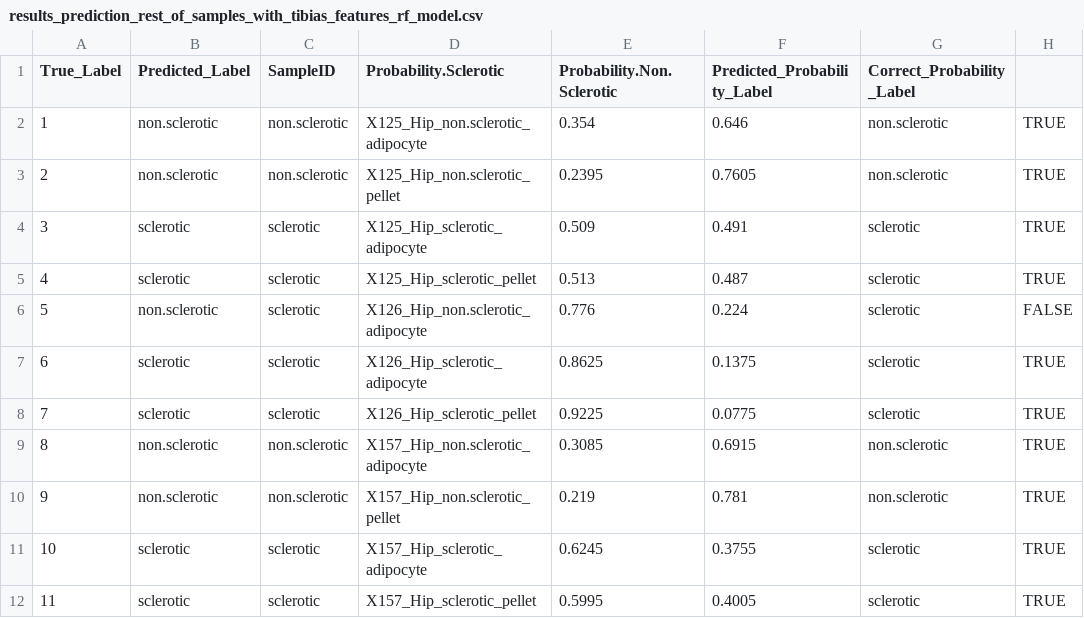
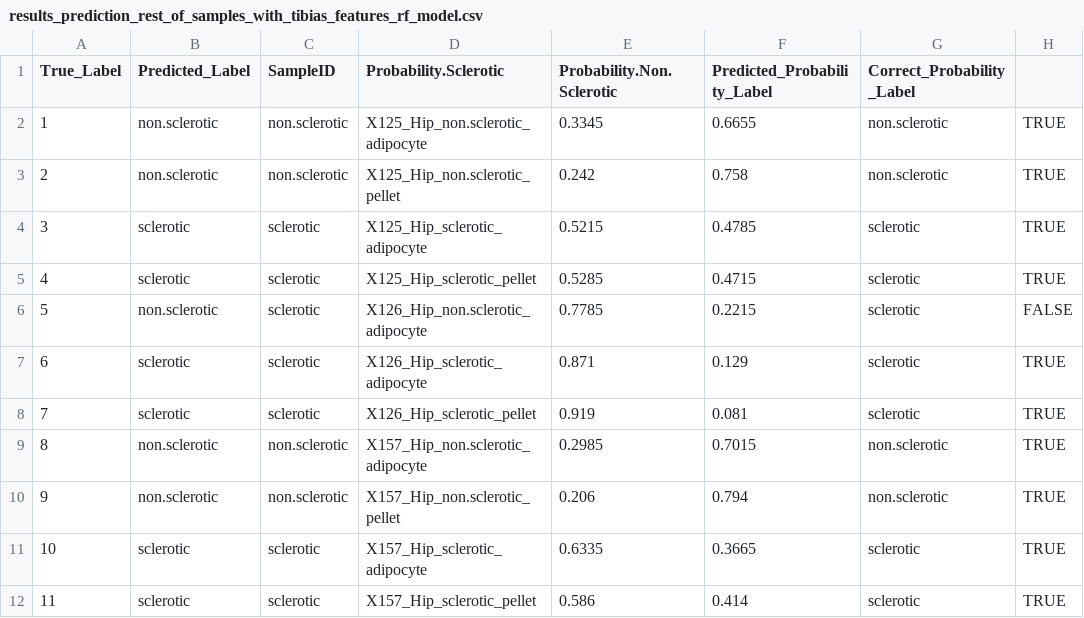
Before and after one commit to Sporgelum/Hip_and_tibias_sclecrotic_and_non_sclerotic_analysis_BRBseq_human_paired_data, a CSV file: Analysis_removed_samples_2/trained_models_rf/results_prediction_rest_of_samples_with_tibias_features_rf_model.csv, drawn as a sheet.

Commit message:
added pellet or adipocyted information to the random forest model in hips

```diff
--- a/Analysis_removed_samples_2/trained_models_rf/results_prediction_rest_of_samples_with_tibias_features_rf_model.csv
+++ b/Analysis_removed_samples_2/trained_models_rf/results_prediction_rest_of_samples_with_tibias_features_rf_model.csv
@@ -1,12 +1,12 @@
 "True_Label","Predicted_Label","SampleID","Probability.Sclerotic","Probability.Non.Sclerotic","Predicted_Probability_Label","Correct_Probability_Label"
-"1","non.sclerotic","non.sclerotic","X125_Hip_non.sclerotic_adipocyte",0.354,0.646,"non.sclerotic",TRUE
-"2","non.sclerotic","non.sclerotic","X125_Hip_non.sclerotic_pellet",0.2395,0.7605,"non.sclerotic",TRUE
-"3","sclerotic","sclerotic","X125_Hip_sclerotic_adipocyte",0.509,0.491,"sclerotic",TRUE
-"4","sclerotic","sclerotic","X125_Hip_sclerotic_pellet",0.513,0.487,"sclerotic",TRUE
-"5","non.sclerotic","sclerotic","X126_Hip_non.sclerotic_adipocyte",0.776,0.224,"sclerotic",FALSE
-"6","sclerotic","sclerotic","X126_Hip_sclerotic_adipocyte",0.8625,0.1375,"sclerotic",TRUE
-"7","sclerotic","sclerotic","X126_Hip_sclerotic_pellet",0.9225,0.0775,"sclerotic",TRUE
-"8","non.sclerotic","non.sclerotic","X157_Hip_non.sclerotic_adipocyte",0.3085,0.6915,"non.sclerotic",TRUE
-"9","non.sclerotic","non.sclerotic","X157_Hip_non.sclerotic_pellet",0.219,0.781,"non.sclerotic",TRUE
-"10","sclerotic","sclerotic","X157_Hip_sclerotic_adipocyte",0.6245,0.3755,"sclerotic",TRUE
-"11","sclerotic","sclerotic","X157_Hip_sclerotic_pellet",0.5995,0.4005,"sclerotic",TRUE
+"1","non.sclerotic","non.sclerotic","X125_Hip_non.sclerotic_adipocyte",0.3345,0.6655,"non.sclerotic",TRUE
+"2","non.sclerotic","non.sclerotic","X125_Hip_non.sclerotic_pellet",0.242,0.758,"non.sclerotic",TRUE
+"3","sclerotic","sclerotic","X125_Hip_sclerotic_adipocyte",0.5215,0.4785,"sclerotic",TRUE
+"4","sclerotic","sclerotic","X125_Hip_sclerotic_pellet",0.5285,0.4715,"sclerotic",TRUE
+"5","non.sclerotic","sclerotic","X126_Hip_non.sclerotic_adipocyte",0.7785,0.2215,"sclerotic",FALSE
+"6","sclerotic","sclerotic","X126_Hip_sclerotic_adipocyte",0.871,0.129,"sclerotic",TRUE
+"7","sclerotic","sclerotic","X126_Hip_sclerotic_pellet",0.919,0.081,"sclerotic",TRUE
+"8","non.sclerotic","non.sclerotic","X157_Hip_non.sclerotic_adipocyte",0.2985,0.7015,"non.sclerotic",TRUE
+"9","non.sclerotic","non.sclerotic","X157_Hip_non.sclerotic_pellet",0.206,0.794,"non.sclerotic",TRUE
+"10","sclerotic","sclerotic","X157_Hip_sclerotic_adipocyte",0.6335,0.3665,"sclerotic",TRUE
+"11","sclerotic","sclerotic","X157_Hip_sclerotic_pellet",0.586,0.414,"sclerotic",TRUE
```
Also changed, not shown: 1 other file.
